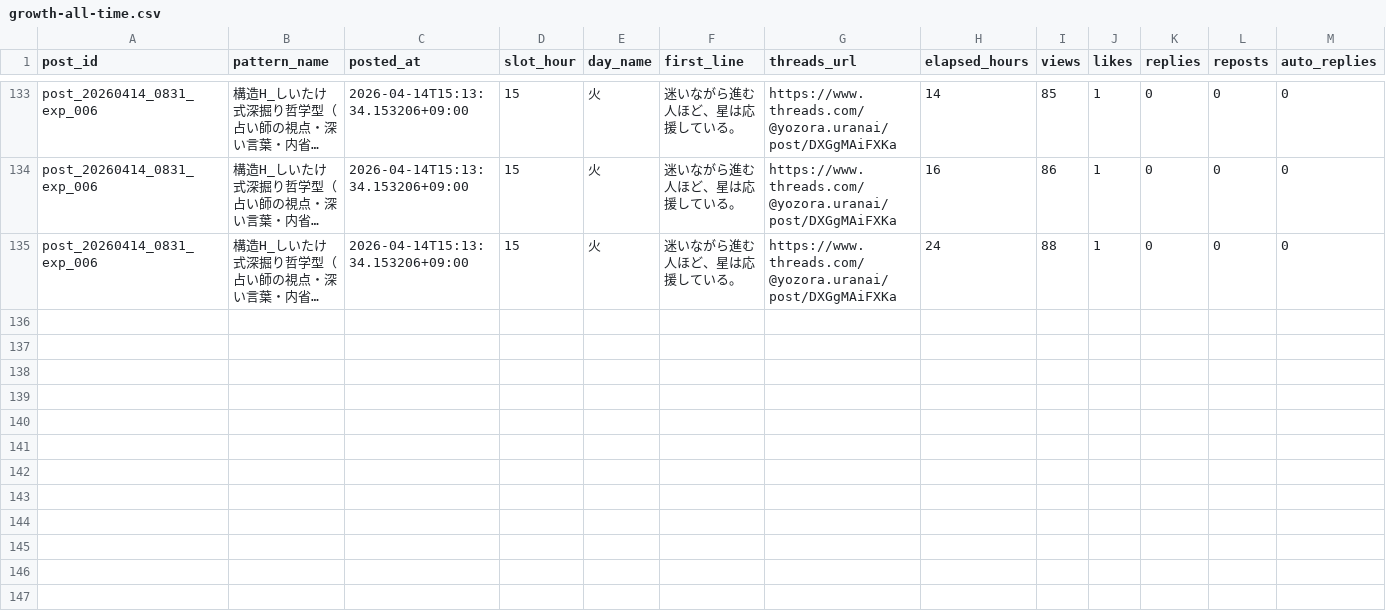
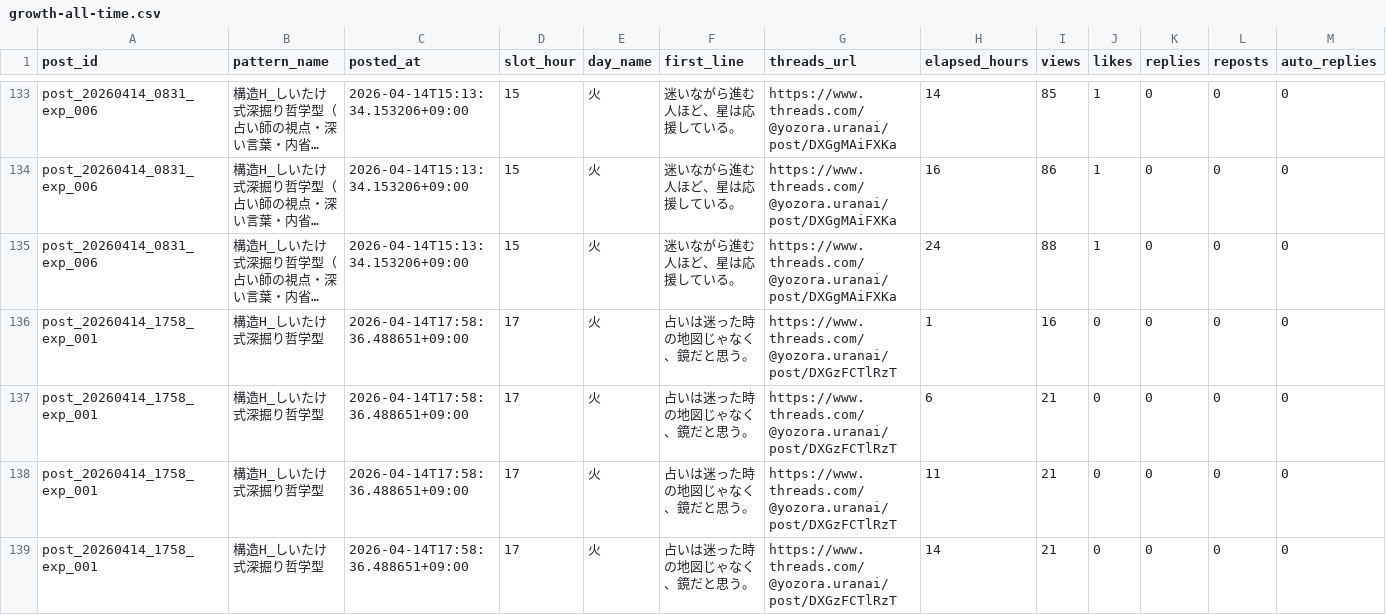
Before and after one commit to fkgyou2019/yozora-uranai-bot, a CSV file: state/reports/growth-all-time.csv, drawn as a sheet; only a part is shown, gaps mark what is left out; long unchanged cells end in …; rows hold the shown columns only; the diff names each change by its address in the sheet, - before the commit and + after, or states it on an @@ line.

```diff
--- a/state/reports/growth-all-time.csv
+++ b/state/reports/growth-all-time.csv
+row 136: post_20260414_1758_exp_001 | 構造H_しいたけ式深掘り哲学型 | 2026-04-14T17:58:36.488651+09:00 | 17 | 火 | 占いは迷った時の地図じゃなく、鏡だと思う。 | https://www.threads.com/@yozora.uranai/post/DXGzFCTlRzT | 1 | 16 | 0 | 0 | 0 | 0
+row 137: post_20260414_1758_exp_001 | 構造H_しいたけ式深掘り哲学型 | 2026-04-14T17:58:36.488651+09:00 | 17 | 火 | 占いは迷った時の地図じゃなく、鏡だと思う。 | https://www.threads.com/@yozora.uranai/post/DXGzFCTlRzT | 6 | 21 | 0 | 0 | 0 | 0
+row 138: post_20260414_1758_exp_001 | 構造H_しいたけ式深掘り哲学型 | 2026-04-14T17:58:36.488651+09:00 | 17 | 火 | 占いは迷った時の地図じゃなく、鏡だと思う。 | https://www.threads.com/@yozora.uranai/post/DXGzFCTlRzT | 11 | 21 | 0 | 0 | 0 | 0
+row 139: post_20260414_1758_exp_001 | 構造H_しいたけ式深掘り哲学型 | 2026-04-14T17:58:36.488651+09:00 | 17 | 火 | 占いは迷った時の地図じゃなく、鏡だと思う。 | https://www.threads.com/@yozora.uranai/post/DXGzFCTlRzT | 14 | 21 | 0 | 0 | 0 | 0
```
Also changed, not shown: state/reports/growth-2026-04.csv, 3 other files.
